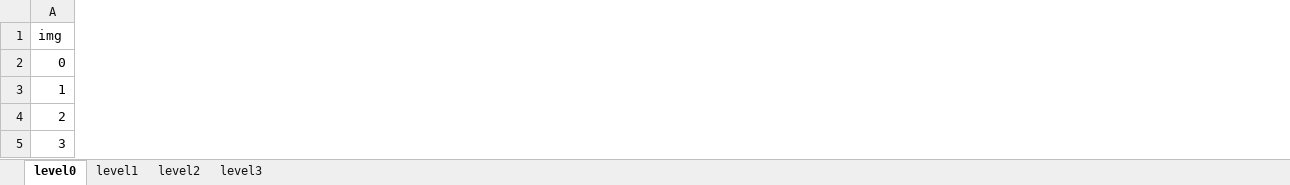
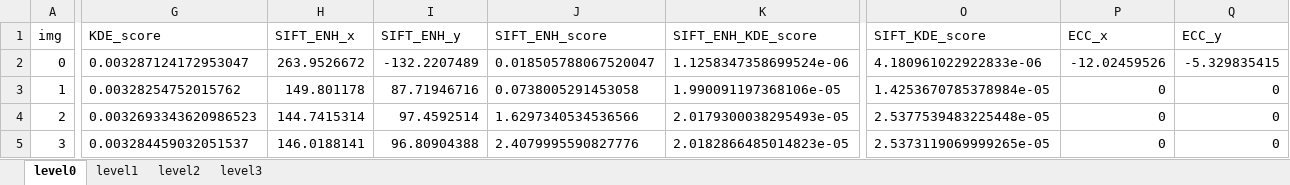
Before and after one commit to smujiang/Re-stained_WSIs_Registration, an Excel workbook: data/figures/Figure2/data/HE_Caspase_step1.xlsx, sheet level0, drawn as a sheet; only a part is shown, gaps mark what is left out; values as stored, in another font and other column widths than the file's, no borders; the diff covers the shown part only; the diff names each change by its address in the sheet, - before the commit and + after, or states it on an @@ line.

```diff
--- a/data/figures/Figure2/data/HE_Caspase_step1.xlsx (sheet level0)
+++ b/data/figures/Figure2/data/HE_Caspase_step1.xlsx (sheet level0)
+column G (KDE_score), rows 2-5: 0.003287124172953047 | 0.00328254752015762 | 0.0032693343620986523 | 0.003284459032051537
+column H (SIFT_ENH_x), rows 2-5: 263.9526672 | 149.801178 | 144.7415314 | 146.0188141
+column I (SIFT_ENH_y), rows 2-5: -132.2207489 | 87.71946716 | 97.4592514 | 96.80904388
+column J (SIFT_ENH_score), rows 2-5: 0.018505788067520047 | 0.0738005291453058 | 1.6297340534536566 | 2.4079995590827776
+column K (SIFT_ENH_KDE_score), rows 2-5: 1.1258347358699524e-06 | 1.990091197368106e-05 | 2.0179300038295493e-05 | 2.0182866485014823e-05
+column O (SIFT_KDE_score), rows 2-5: 4.180961022922833e-06 | 1.4253670785378984e-05 | 2.5377539483225448e-05 | 2.5373119069999265e-05
+column P (ECC_x), rows 2-5: -12.02459526 | 0 | 0 | 0
+column Q (ECC_y), rows 2-5: -5.329835415 | 0 | 0 | 0
```
Also changed, not shown: 2 added columns and 599 edited cells elsewhere in this sheet, sheet level3, sheet level2, sheet level1, data/figures/Figure2/data/HE_Ki67_step1.xlsx, data/figures/Figure2/data/HE_PHH3_step1.xlsx.
